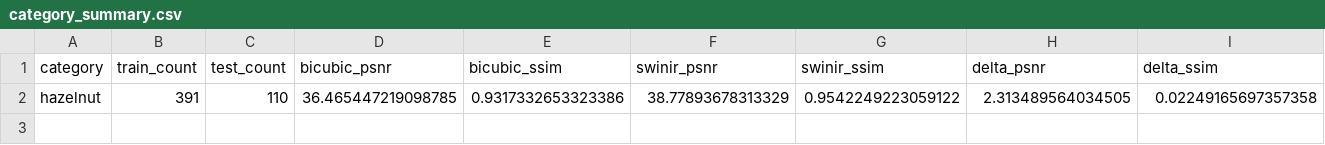
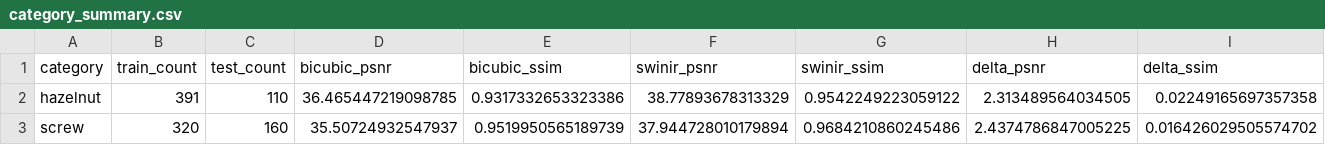
Before and after one commit to kdmoon0405-prog/restoration-anomaly-benchmark, a CSV file: analysis/reporting/category_summary.csv, drawn as a sheet; only a part is shown; rows hold the shown columns only; the diff names each change by its address in the sheet, - before the commit and + after, or states it on an @@ line.

Commit message:
Integrate Screw cross-category results

```diff
--- a/analysis/reporting/category_summary.csv
+++ b/analysis/reporting/category_summary.csv
+row 3: screw | 320 | 160 | 35.50724932547937 | 0.9519950565189739 | 37.944728010179894 | 0.9684210860245486 | 2.4374786847005225 | 0.016426029505574702
```
Also changed, not shown: 29 other files.
